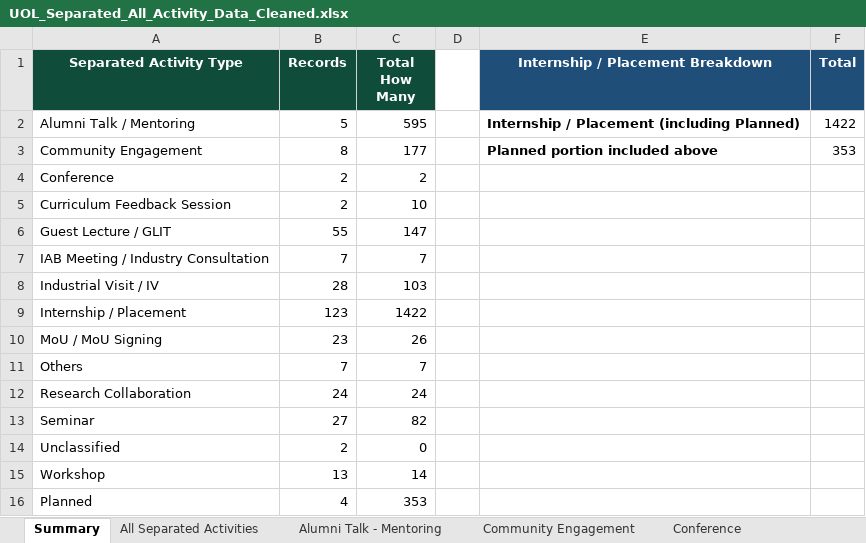
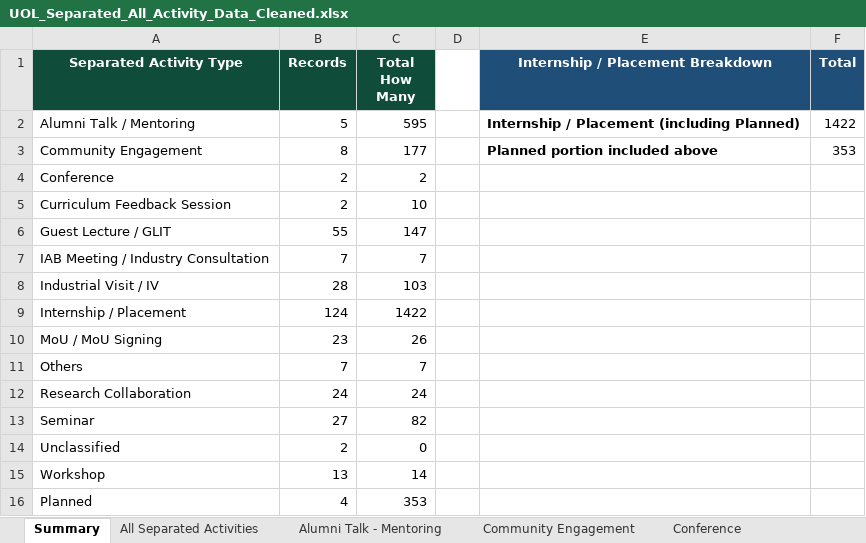
Before and after one commit to GMAC1231/New-UOL-2026, an Excel workbook: data/UOL_Separated_All_Activity_Data_Cleaned.xlsx, sheet Summary, drawn as a sheet; values as stored, in another font and other column widths than the file's, no borders; the diff names each change by its address in the sheet, - before the commit and + after, or states it on an @@ line.

```diff
--- a/data/UOL_Separated_All_Activity_Data_Cleaned.xlsx (sheet Summary)
+++ b/data/UOL_Separated_All_Activity_Data_Cleaned.xlsx (sheet Summary)
-B9 (Records): 123
+B9 (Records): 124
```
Also changed, not shown: sheet Internship-Placement, sheet Internship - Placement, sheet All Separated Activities.
